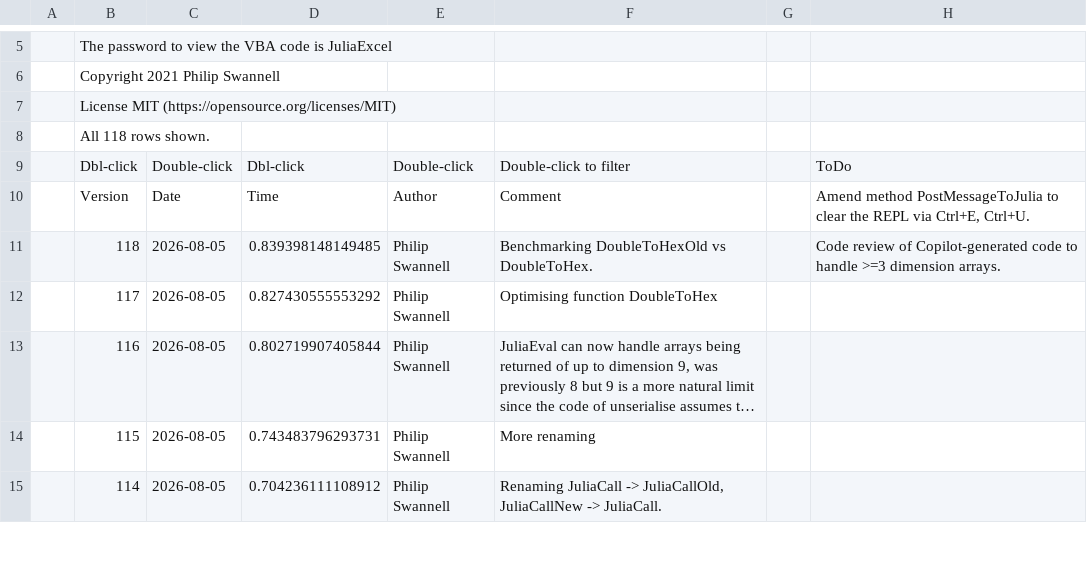
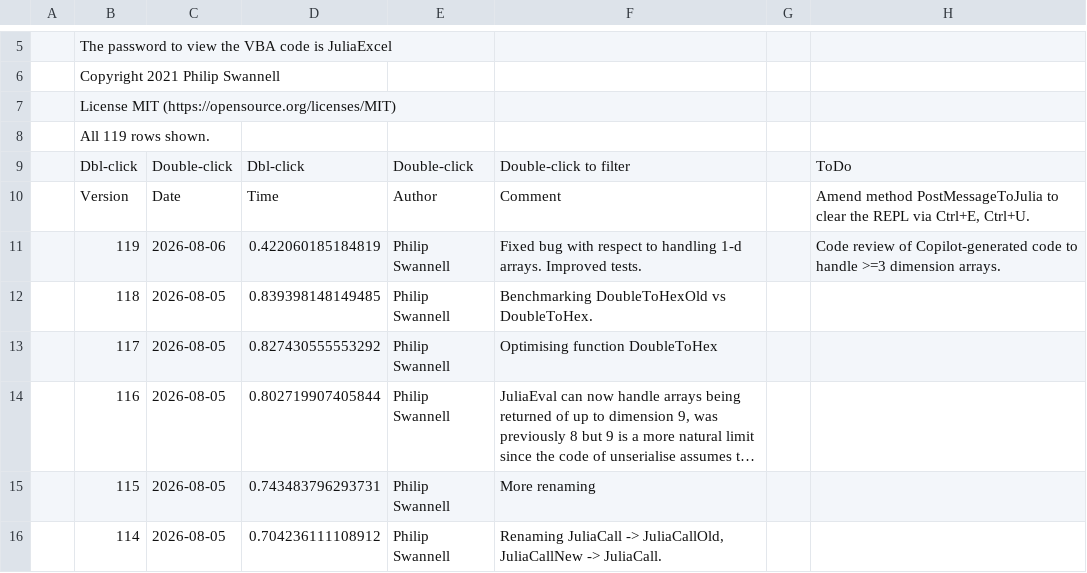
Before and after one commit to PGS62/JuliaExcel.jl, a CSV file: vba/JuliaExcel.xlam/Values/Audit.csv, drawn as a sheet; only a part is shown, gaps mark what is left out; long unchanged cells end in ….

```diff
--- a/vba/JuliaExcel.xlam/Values/Audit.csv
+++ b/vba/JuliaExcel.xlam/Values/Audit.csv
@@ -7,6 +7,7 @@
 ,"License MIT (https://opensource.org/licenses/MIT)",,,,,,
-,"All 118 rows shown.",,,,,,
+,"All 119 rows shown.",,,,,,
 ,"Dbl-click","Double-click","Dbl-click","Double-click","Double-click to filter",,"ToDo"
 ,"Version","Date","Time","Author","Comment",,"Amend method PostMessageToJulia to clear the REPL via Ctrl+E, Ctrl+U."
-,118,2026-08-05,0.839398148149485,"Philip Swannell","Benchmarking DoubleToHexOld vs DoubleToHex.",,"Code review of Copilot-generated code to handle >=3 dimension arrays."
+,119,2026-08-06,0.422060185184819,"Philip Swannell","Fixed bug with respect to handling 1-d arrays. Improved tests.",,"Code review of Copilot-generated code to handle >=3 dimension arrays."
+,118,2026-08-05,0.839398148149485,"Philip Swannell","Benchmarking DoubleToHexOld vs DoubleToHex.",,
 ,117,2026-08-05,0.827430555553292,"Philip Swannell","Optimising function DoubleToHex",,
```
Also changed, not shown: 11 other files.
